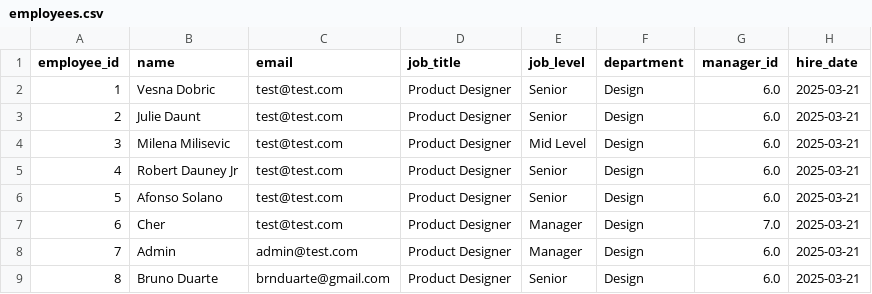
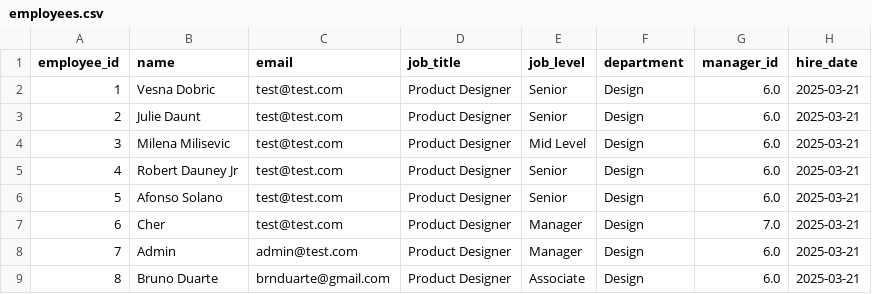
Before and after one commit to brnduarte/skillmatrix, a CSV file: employees.csv, drawn as a sheet.

```diff
--- a/employees.csv
+++ b/employees.csv
@@ -8,2 +8,2 @@ employee_id,name,email,job_title,job_level,department,manager_id,hire_date
 7,Admin,admin@test.com,Product Designer,Manager,Design,6.0,2025-03-21
-8,Bruno Duarte,brnduarte@gmail.com,Product Designer,Senior,Design,6.0,2025-03-21
+8,Bruno Duarte,brnduarte@gmail.com,Product Designer,Associate,Design,6.0,2025-03-21
```
Also changed, not shown: skill_assessments.csv, skill_expectations.csv, 1 other file.
